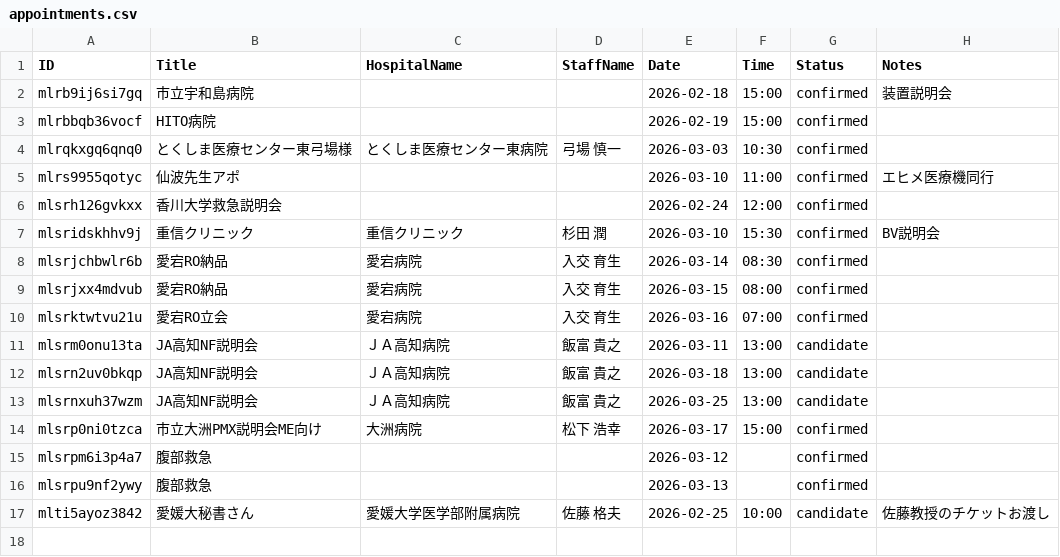
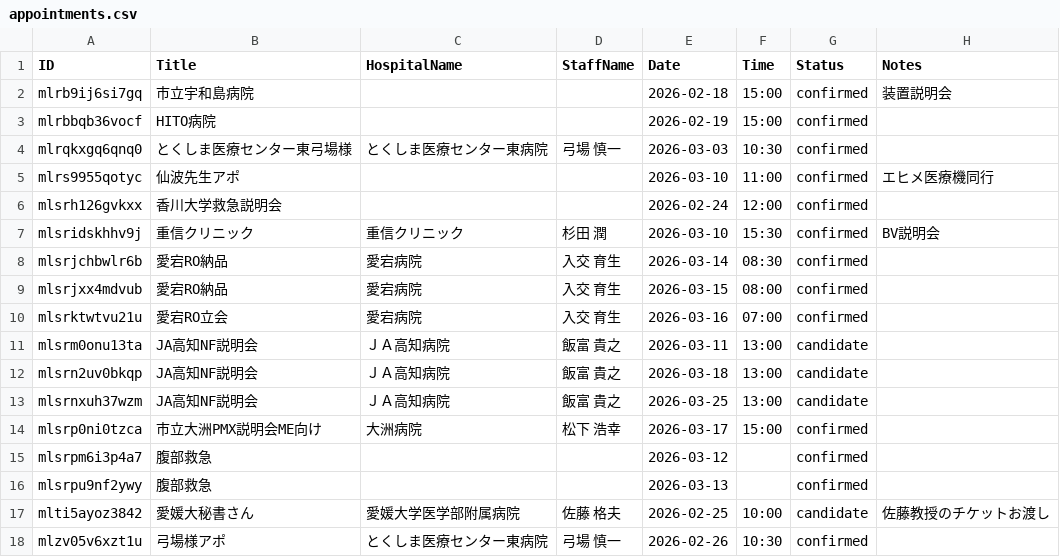
Before and after one commit to namishi9999-dot/hospital-manager, a CSV file: appointments.csv, drawn as a sheet; the diff names each change by its address in the sheet, - before the commit and + after, or states it on an @@ line.

Commit message:
Update appointments.csv

```diff
--- a/appointments.csv
+++ b/appointments.csv
+row 18: mlzv05v6xzt1u | 弓場様アポ | とくしま医療センター東病院 | 弓場 慎一 | 2026-02-26 | 10:30 | confirmed
```
